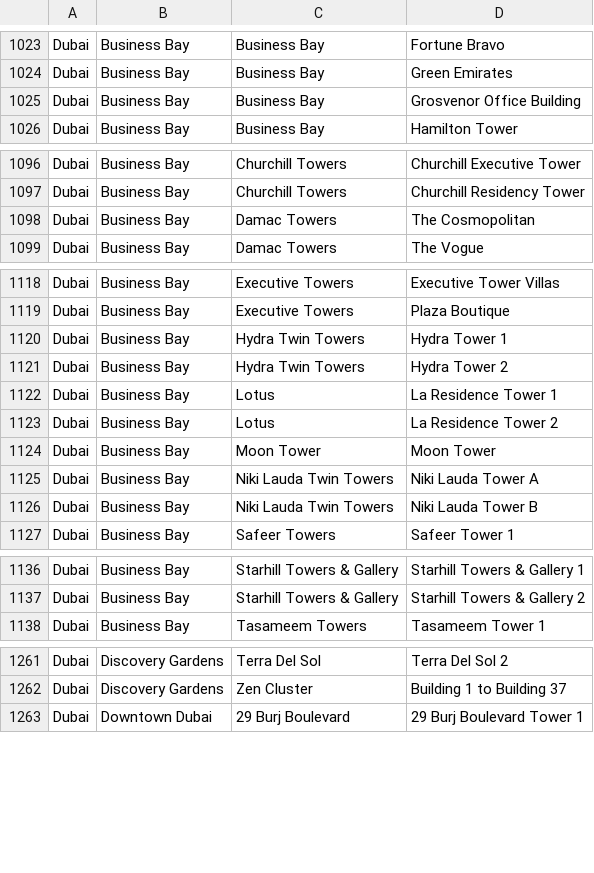
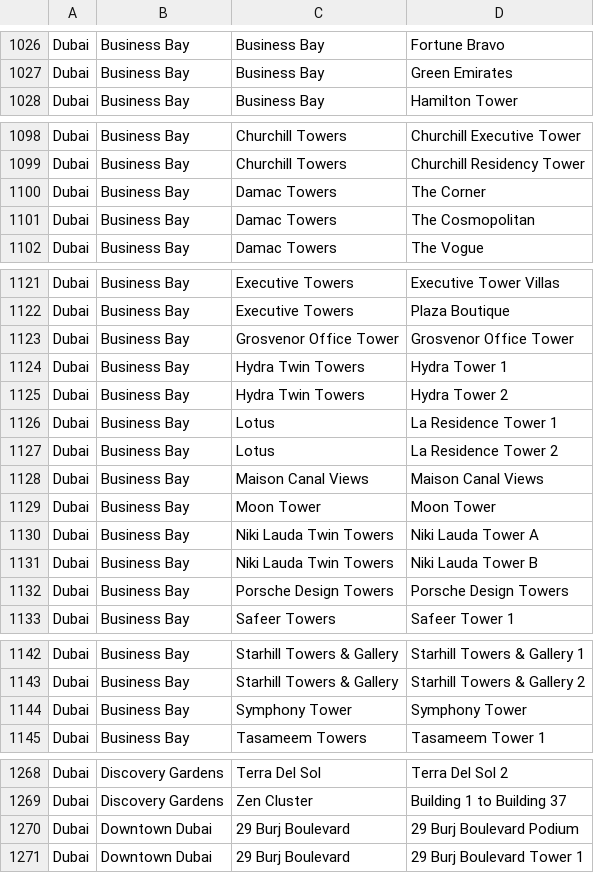
Before and after one commit to HammadH/proppix, a CSV file: cms/pf_locations.csv, drawn as a sheet; only a part is shown, gaps mark what is left out; removed rows and columns are numbered as before the commit, all else as after; the diff covers the shown part only; the diff names each change by its address in the sheet, - before the commit and + after, or states it on an @@ line.

```diff
--- a/cms/pf_locations.csv
+++ b/cms/pf_locations.csv
-row 1025: Dubai | Business Bay | Business Bay | Grosvenor Office Building
+row 1100: Dubai | Business Bay | Damac Towers | The Corner
+row 1123: Dubai | Business Bay | Grosvenor Office Tower | Grosvenor Office Tower
+row 1128: Dubai | Business Bay | Maison Canal Views | Maison Canal Views
+row 1132: Dubai | Business Bay | Porsche Design Towers | Porsche Design Towers
+row 1144: Dubai | Business Bay | Symphony Tower | Symphony Tower
+row 1270: Dubai | Downtown Dubai | 29 Burj Boulevard | 29 Burj Boulevard Podium
```
Also changed, not shown: 11 added rows, 1 removed row and 11 edited cells elsewhere in this file.
